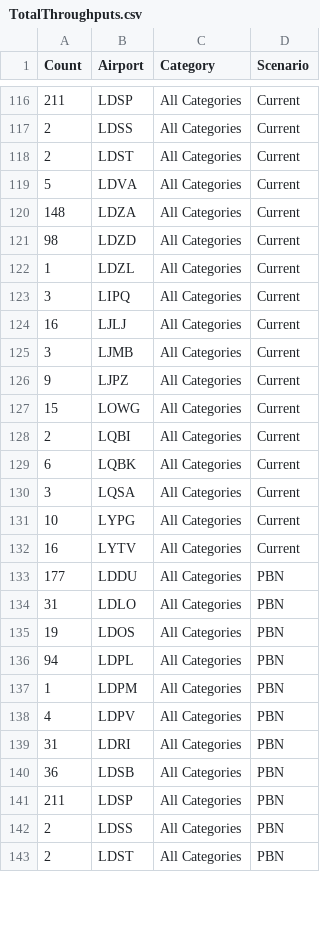
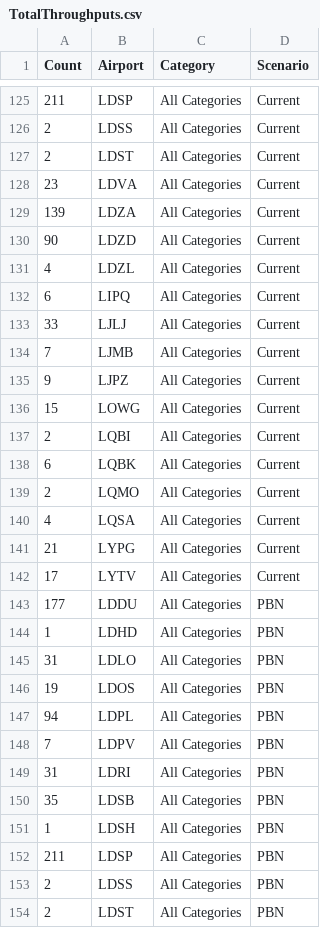
Before and after one commit to derry-dev/Croatia_FTS, a CSV file: data/TotalThroughputs.csv, drawn as a sheet; only a part is shown, gaps mark what is left out; the diff covers the shown part only.

```diff
--- a/data/TotalThroughputs.csv
+++ b/data/TotalThroughputs.csv
@@ -118,9 +127,9 @@
 2,"LDST","All Categories","Current"
-5,"LDVA","All Categories","Current"
-148,"LDZA","All Categories","Current"
-98,"LDZD","All Categories","Current"
-1,"LDZL","All Categories","Current"
-3,"LIPQ","All Categories","Current"
-16,"LJLJ","All Categories","Current"
-3,"LJMB","All Categories","Current"
+23,"LDVA","All Categories","Current"
+139,"LDZA","All Categories","Current"
+90,"LDZD","All Categories","Current"
+4,"LDZL","All Categories","Current"
+6,"LIPQ","All Categories","Current"
+33,"LJLJ","All Categories","Current"
+7,"LJMB","All Categories","Current"
 9,"LJPZ","All Categories","Current"
@@ -129,6 +138,8 @@
 6,"LQBK","All Categories","Current"
-3,"LQSA","All Categories","Current"
-10,"LYPG","All Categories","Current"
-16,"LYTV","All Categories","Current"
+2,"LQMO","All Categories","Current"
+4,"LQSA","All Categories","Current"
+21,"LYPG","All Categories","Current"
+17,"LYTV","All Categories","Current"
 177,"LDDU","All Categories","PBN"
+1,"LDHD","All Categories","PBN"
 31,"LDLO","All Categories","PBN"
@@ -136,6 +147,6 @@
 94,"LDPL","All Categories","PBN"
-1,"LDPM","All Categories","PBN"
-4,"LDPV","All Categories","PBN"
+7,"LDPV","All Categories","PBN"
 31,"LDRI","All Categories","PBN"
-36,"LDSB","All Categories","PBN"
+35,"LDSB","All Categories","PBN"
+1,"LDSH","All Categories","PBN"
 211,"LDSP","All Categories","PBN"
```
Also changed, not shown: 15 added rows, 5 removed rows and 60 edited cells elsewhere in this file, data/ConflictType.csv, data/ConflictsFlightPlanPhase.csv, 21 other files.
